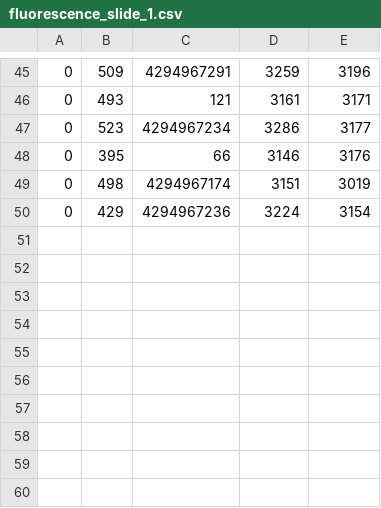
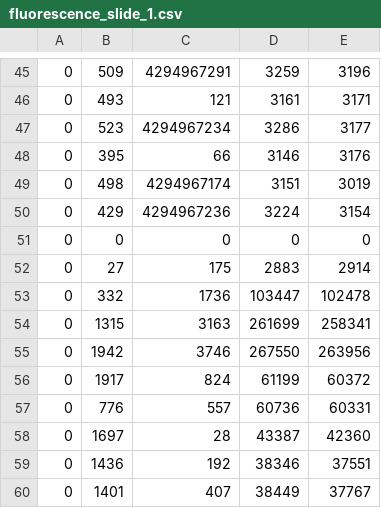
Before and after one commit to 0xDBFB7/covidinator, a CSV file: firmware/eppenwolf/runs/phage_experiment_6/fluorescence_slide_1.csv, drawn as a sheet; only a part is shown, gaps mark what is left out.

```diff
--- a/firmware/eppenwolf/runs/phage_experiment_6/fluorescence_slide_1.csv
+++ b/firmware/eppenwolf/runs/phage_experiment_6/fluorescence_slide_1.csv
@@ -50 +50,11 @@
 0,429,4294967236,3224,3154
+0,0,0,0,0
+0,27,175,2883,2914
+0,332,1736,103447,102478
+0,1315,3163,261699,258341
+0,1942,3746,267550,263956
+0,1917,824,61199,60372
+0,776,557,60736,60331
+0,1697,28,43387,42360
+0,1436,192,38346,37551
+0,1401,407,38449,37767
```
Also changed, not shown: 4 other files.
